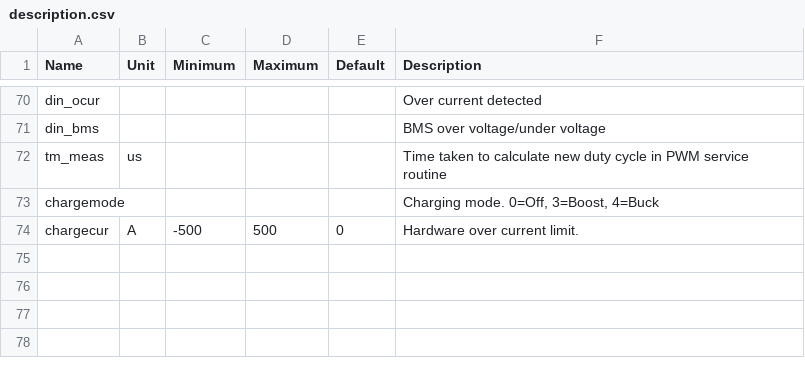
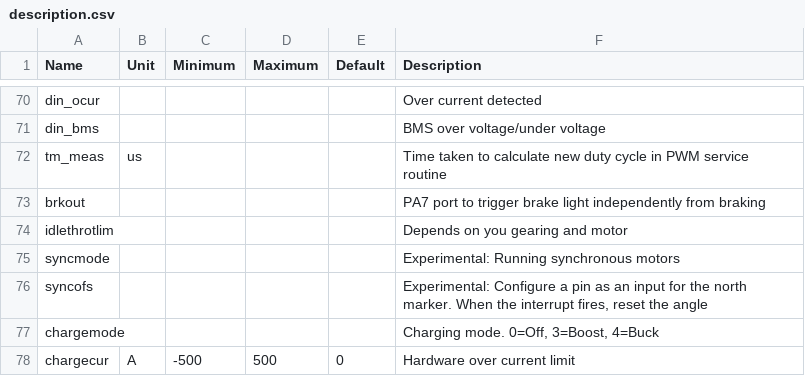
Before and after one commit to dimecho/Open-Inverter-WebInterface, a CSV file: Web/description.csv, drawn as a sheet; only a part is shown, gaps mark what is left out.

```diff
--- a/Web/description.csv
+++ b/Web/description.csv
@@ -72,3 +72,7 @@ din_bms,,,,,BMS over voltage/under voltage
 tm_meas,us,,,,Time taken to calculate new duty cycle in PWM service routine
+brkout,,,,,PA7 port to trigger brake light independently from braking
+idlethrotlim,,,,,Depends on you gearing and motor
+syncmode,,,,,Experimental: Running synchronous motors
+syncofs,,,,,"Experimental: Configure a pin as an input for the north marker. When the interrupt fires, reset the angle"
 chargemode,,,,,"Charging mode. 0=Off, 3=Boost, 4=Buck"
-chargecur,A,-500,500,0,Hardware over current limit.
+chargecur,A,-500,500,0,Hardware over current limit
```
Also changed, not shown: 11 other files.
